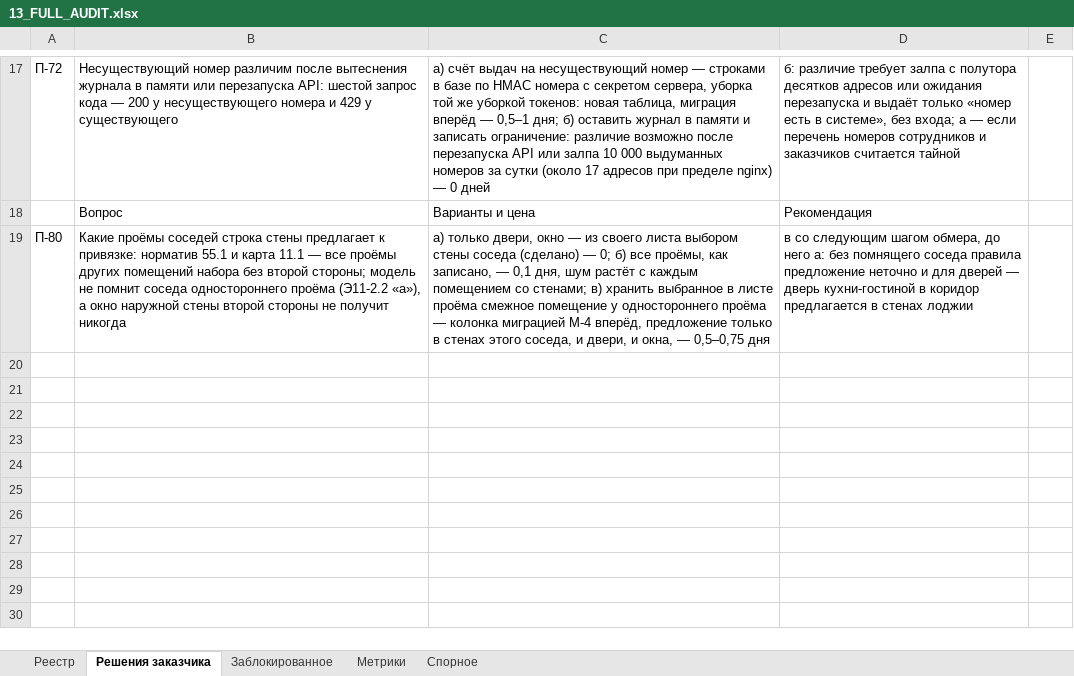
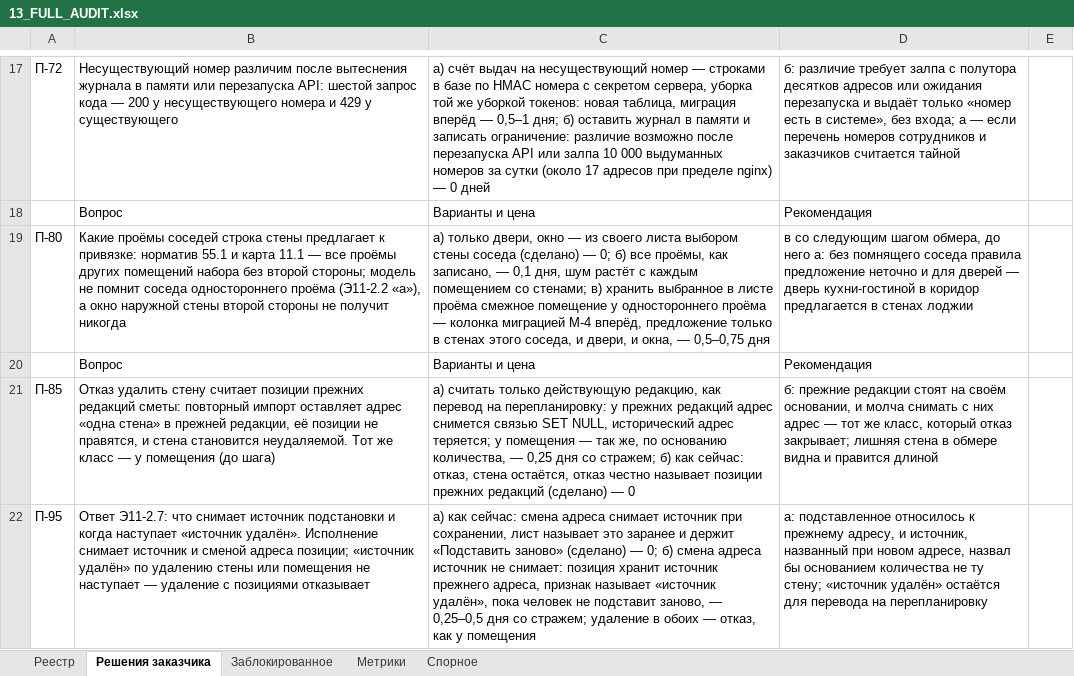
Before and after one commit to klemmerpavel-beep/Acceptance-Facility-Management-System, an Excel workbook: docs/13_FULL_AUDIT.xlsx, sheet Решения заказчика, drawn as a sheet; only a part is shown, gaps mark what is left out; values as stored, in another font and other column widths than the file's, no borders; the diff names each change by its address in the sheet, - before the commit and + after, or states it on an @@ line.

```diff
--- a/docs/13_FULL_AUDIT.xlsx (sheet Решения заказчика)
+++ b/docs/13_FULL_AUDIT.xlsx (sheet Решения заказчика)
+row 20:  | Вопрос | Варианты и цена | Рекомендация
+row 21: П-85 | Отказ удалить стену считает позиции прежних редакций сметы: повторный импорт оставляет адрес «одна стена» в прежней редакции, её позиции не правятся, и стена становится неудаляемой. Тот же класс — у помещения (до шага) | а) считать только действующую редакцию, как перевод на перепланировку: у прежних редакций адрес снимется связью SET NULL, исторический адрес теряется; у помещения — так же, по основанию количества, — 0,25 дня со стражем; б) как сейчас: отказ, стена остаётся, отказ честно называет позиции прежних редакций (сделано) — 0 | б: прежние редакции стоят на своём основании, и молча снимать с них адрес — тот же класс, который отказ закрывает; лишняя стена в обмере видна и правится длиной
+row 22: П-95 | Ответ Э11-2.7: что снимает источник подстановки и когда наступает «источник удалён». Исполнение снимает источник и сменой адреса позиции; «источник удалён» по удалению стены или помещения не наступает — удаление с позициями отказывает | а) как сейчас: смена адреса снимает источник при сохранении, лист называет это заранее и держит «Подставить заново» (сделано) — 0; б) смена адреса источник не снимает: позиция хранит источник прежнего адреса, признак называет «источник удалён», пока человек не подставит заново, — 0,25–0,5 дня со стражем; удаление в обоих — отказ, как у помещения | а: подставленное относилось к прежнему адресу, и источник, названный при новом адресе, назвал бы основанием количества не ту стену; «источник удалён» остаётся для перевода на перепланировку
```
Also changed, not shown: sheet Реестр, sheet Метрики, 6 other files.
